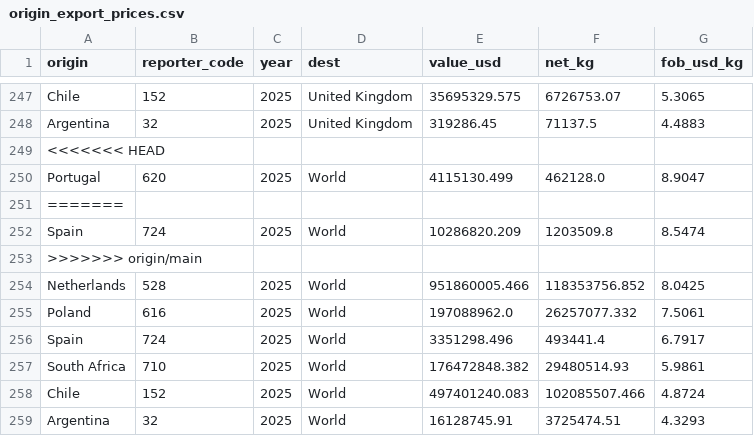
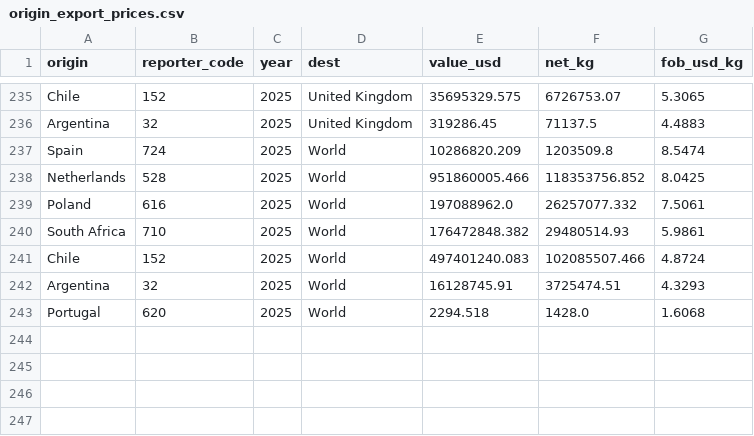
Before and after one commit to Hwesto/web_scraper, a CSV file: data/market/origin_export_prices.csv, drawn as a sheet; only a part is shown, gaps mark what is left out; the diff covers the shown part only.

```diff
--- a/data/market/origin_export_prices.csv
+++ b/data/market/origin_export_prices.csv
@@ -248,10 +236,5 @@ Chile,152,2025,United Kingdom,35695329.575,6726753.07,5.3065
 Argentina,32,2025,United Kingdom,319286.45,71137.5,4.4883
-<<<<<<< HEAD
-Portugal,620,2025,World,4115130.499,462128.0,8.9047
-=======
 Spain,724,2025,World,10286820.209,1203509.8,8.5474
->>>>>>> origin/main
 Netherlands,528,2025,World,951860005.466,118353756.852,8.0425
 Poland,616,2025,World,197088962.0,26257077.332,7.5061
-Spain,724,2025,World,3351298.496,493441.4,6.7917
 South Africa,710,2025,World,176472848.382,29480514.93,5.9861
@@ -259 +242,2 @@ Chile,152,2025,World,497401240.083,102085507.466,4.8724
 Argentina,32,2025,World,16128745.91,3725474.51,4.3293
+Portugal,620,2025,World,2294.518,1428.0,1.6068
```
Also changed, not shown: 12 removed rows elsewhere in this file.
